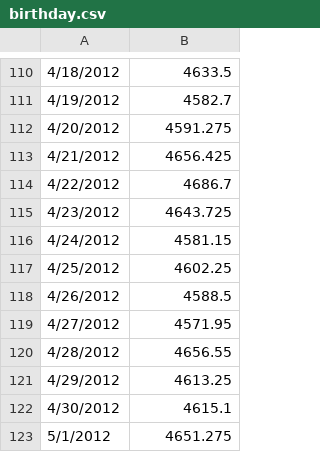
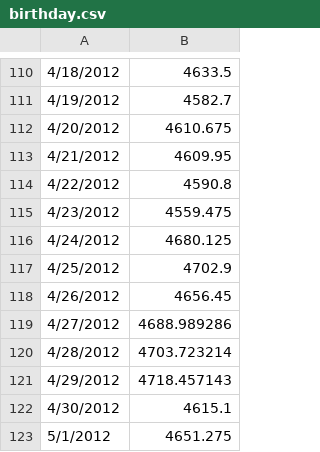
Before and after one commit to kjmobile/data, a CSV file: pa/birthday.csv, drawn as a sheet; only a part is shown, gaps mark what is left out.

```diff
--- a/pa/birthday.csv
+++ b/pa/birthday.csv
@@ -111,12 +111,12 @@
 4/19/2012,4582.7
-4/20/2012,4591.275
-4/21/2012,4656.425
-4/22/2012,4686.7
-4/23/2012,4643.725
-4/24/2012,4581.15
-4/25/2012,4602.25
-4/26/2012,4588.5
-4/27/2012,4571.95
-4/28/2012,4656.55
-4/29/2012,4613.25
+4/20/2012,4610.675
+4/21/2012,4609.95
+4/22/2012,4590.8
+4/23/2012,4559.475
+4/24/2012,4680.125
+4/25/2012,4702.9
+4/26/2012,4656.45
+4/27/2012,4688.989286
+4/28/2012,4703.723214
+4/29/2012,4718.457143
 4/30/2012,4615.1
```
